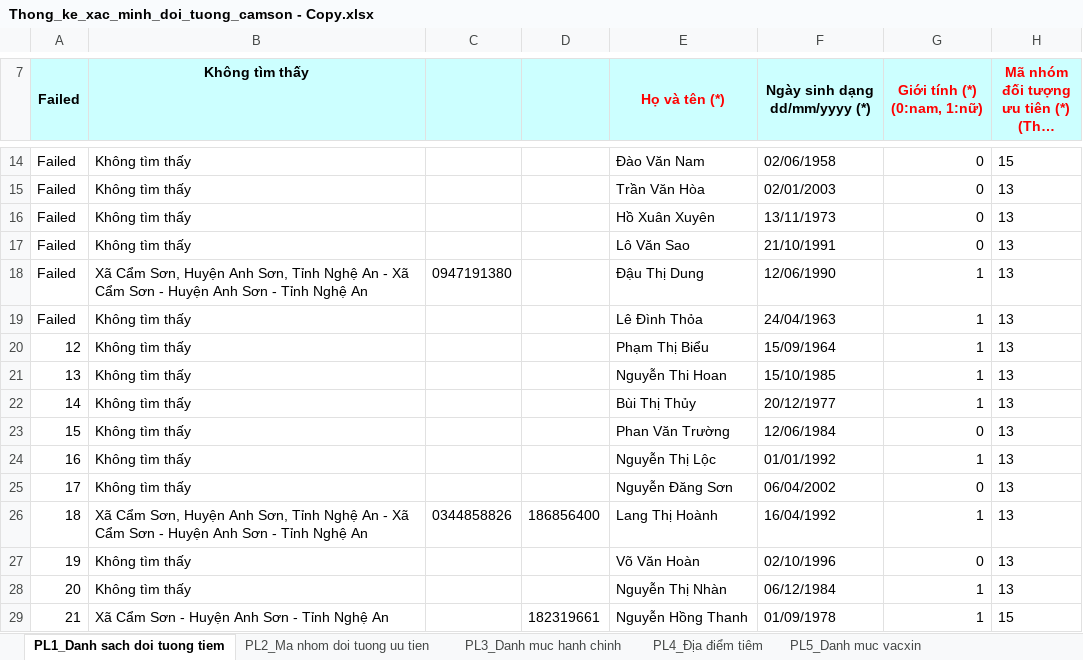
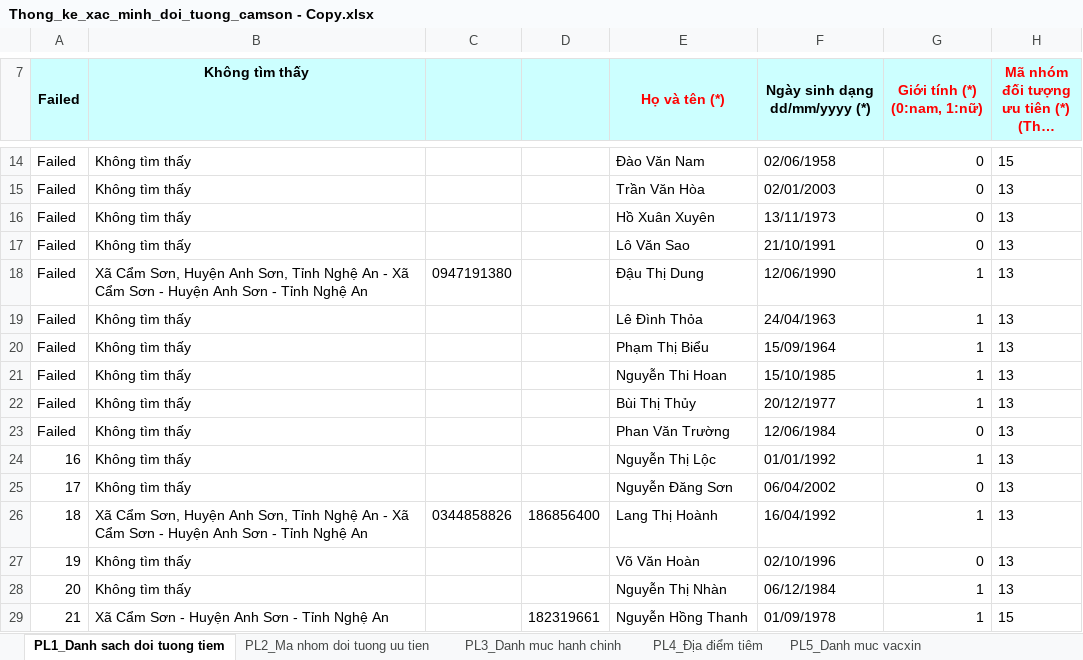
Before and after one commit to 1nguyenhuuhieu/lam-sach-du-lieu-tiem-chung, an Excel workbook: Thong_ke_xac_minh_doi_tuong_camson - Copy.xlsx, sheet PL1_Danh sach doi tuong tiem, drawn as a sheet; only a part is shown, gaps mark what is left out; long unchanged cells end in …; values as stored, in another font and other column widths than the file's, no borders; the diff names each change by its address in the sheet, - before the commit and + after, or states it on an @@ line.

```diff
--- a/Thong_ke_xac_minh_doi_tuong_camson - Copy.xlsx (sheet PL1_Danh sach doi tuong tiem)
+++ b/Thong_ke_xac_minh_doi_tuong_camson - Copy.xlsx (sheet PL1_Danh sach doi tuong tiem)
-A20 (Failed): 12
+A20 (Failed): Failed
-A21 (Failed): 13
+A21 (Failed): Failed
-A22 (Failed): 14
+A22 (Failed): Failed
-A23 (Failed): 15
+A23 (Failed): Failed
```
Also changed, not shown: Thong_ke_xac_minh_doi_tuong_phucson - Copy.xlsx, Thong_ke_xac_minh_doi_tuong_thitran - Copy.xlsx, 3 other files.
